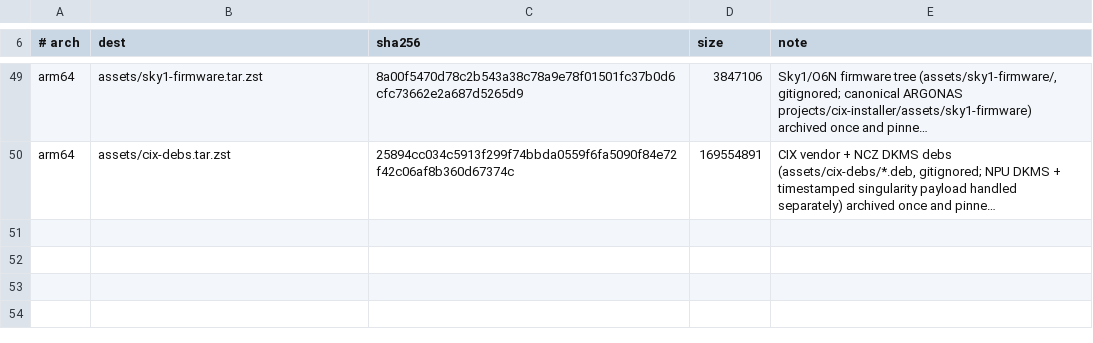
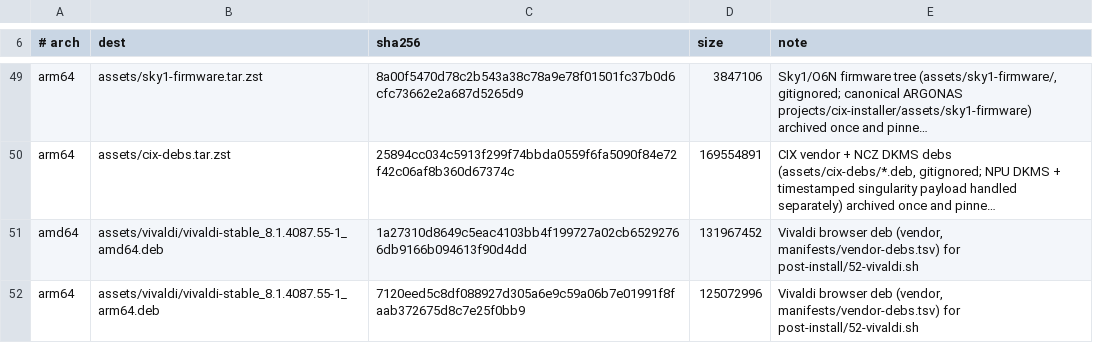
Before and after one commit to ncz-os/cix-installer, a TSV file: manifests/build-inputs.tsv, drawn as a sheet; only a part is shown, gaps mark what is left out; long unchanged cells end in …; the diff names each change by its address in the sheet, - before the commit and + after, or states it on an @@ line.

Commit message:
build: stage the Vivaldi debs from the build-inputs store
The two vendor browser packages are now pinned in manifests/build-inputs.tsv
(sha256 + size, same files as manifests/vendor-debs.tsv) and staged into
assets/vivaldi/ by build/stage-build-inputs.sh like the other large inputs,
instead of being tracked in git. Build paths and post-install/52-vivaldi.sh
are unchanged.

```diff
--- a/manifests/build-inputs.tsv
+++ b/manifests/build-inputs.tsv
+row 51: amd64 | assets/vivaldi/vivaldi-stable_8.1.4087.55-1_amd64.deb | 1a27310d8649c5eac4103bb4f199727a02cb65292766db9166b094613f90d4dd | 131967452 | Vivaldi browser deb (vendor, manifests/vendor-debs.tsv) for post-install/52-vivaldi.sh
+row 52: arm64 | assets/vivaldi/vivaldi-stable_8.1.4087.55-1_arm64.deb | 7120eed5c8df088927d305a6e9c59a06b7e01991f8faab372675d8c7e25f0bb9 | 125072996 | Vivaldi browser deb (vendor, manifests/vendor-debs.tsv) for post-install/52-vivaldi.sh
```
Also changed, not shown: docs/platform-inventory.tsv, manifests/components.tsv, 4 other files.
